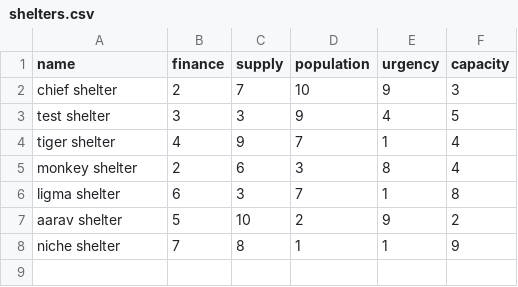
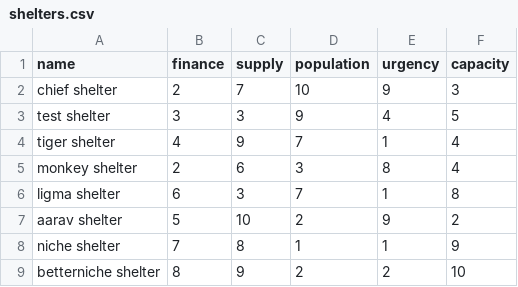
Before and after one commit to zhaotiger28/Shelter-Aid, a CSV file: shelters.csv, drawn as a sheet.

```diff
--- a/shelters.csv
+++ b/shelters.csv
@@ -8 +8,2 @@ aarav shelter,5,10,2,9,2
 niche shelter,7,8,1,1,9
+betterniche shelter ,8,9,2,2,10
```
Also changed, not shown: ranked_shelters.csv.
